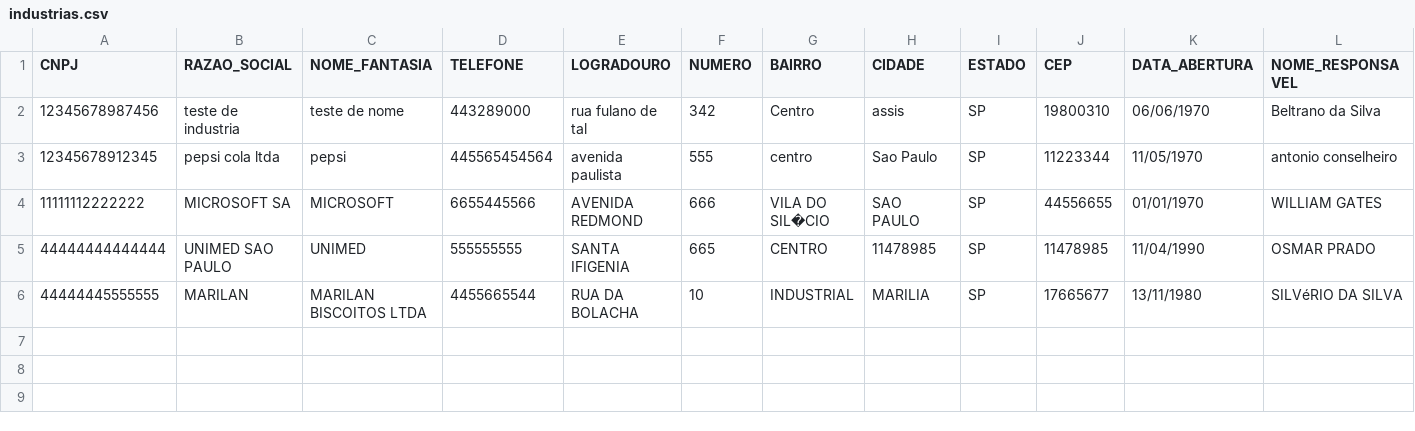
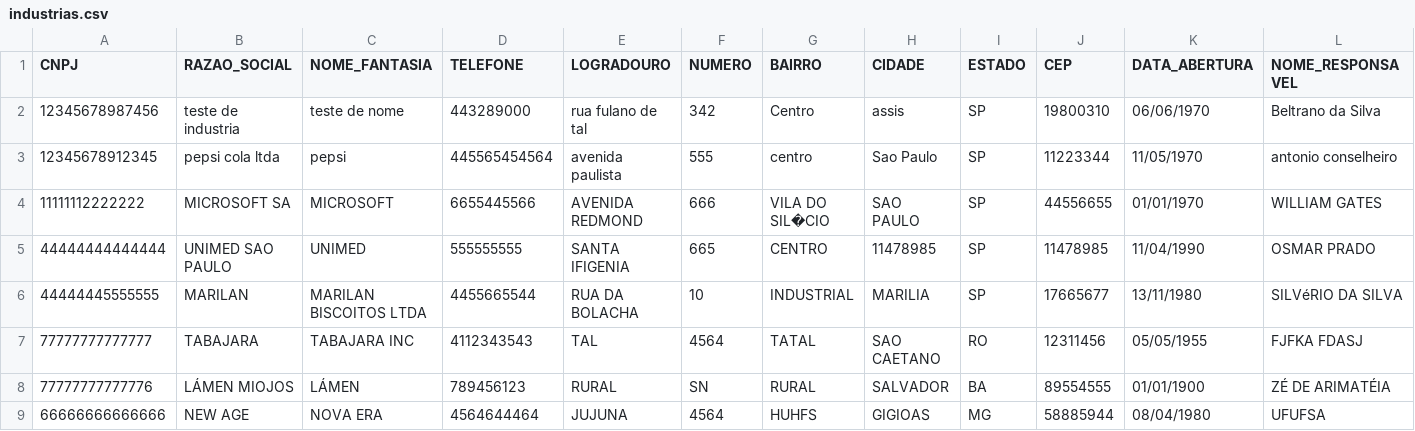
Before and after one commit to issaojr/eco-logica, a CSV file: industrias.csv, drawn as a sheet; only a part is shown; rows hold the shown columns only; the diff names each change by its address in the sheet, - before the commit and + after, or states it on an @@ line.

```diff
--- a/industrias.csv
+++ b/industrias.csv
+row 7: 77777777777777 | TABAJARA | TABAJARA INC | 4112343543 | TAL | 4564 | TATAL | SAO CAETANO | RO | 12311456 | 05/05/1955 | FJFKA FDASJ
+row 8: 77777777777776 | LÁMEN MIOJOS | LÁMEN | 789456123 | RURAL | SN | RURAL | SALVADOR | BA | 89554555 | 01/01/1900 | ZÉ DE ARIMATÉIA
+row 9: 66666666666666 | NEW AGE | NOVA ERA | 4564644464 | JUJUNA | 4564 | HUHFS | GIGIOAS | MG | 58885944 | 08/04/1980 | UFUFSA
```
Also changed, not shown: 18 other files.
